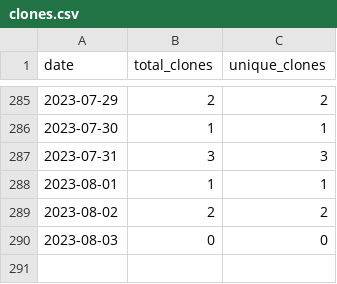
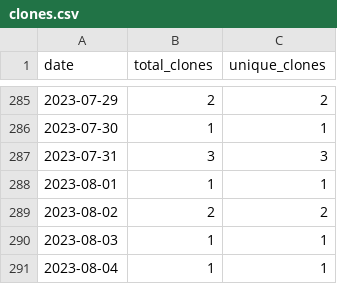
Before and after one commit to merrymitch/COMP3350, a CSV file: .traffic/clones.csv, drawn as a sheet; only a part is shown, gaps mark what is left out.

Commit message:
Updating repository traffic

```diff
--- a/.traffic/clones.csv
+++ b/.traffic/clones.csv
@@ -289,2 +289,3 @@ date,total_clones,unique_clones
 2023-08-02,2,2
-2023-08-03,0,0
+2023-08-03,1,1
+2023-08-04,1,1
```
Also changed, not shown: .traffic/views.csv, 3 other files.
